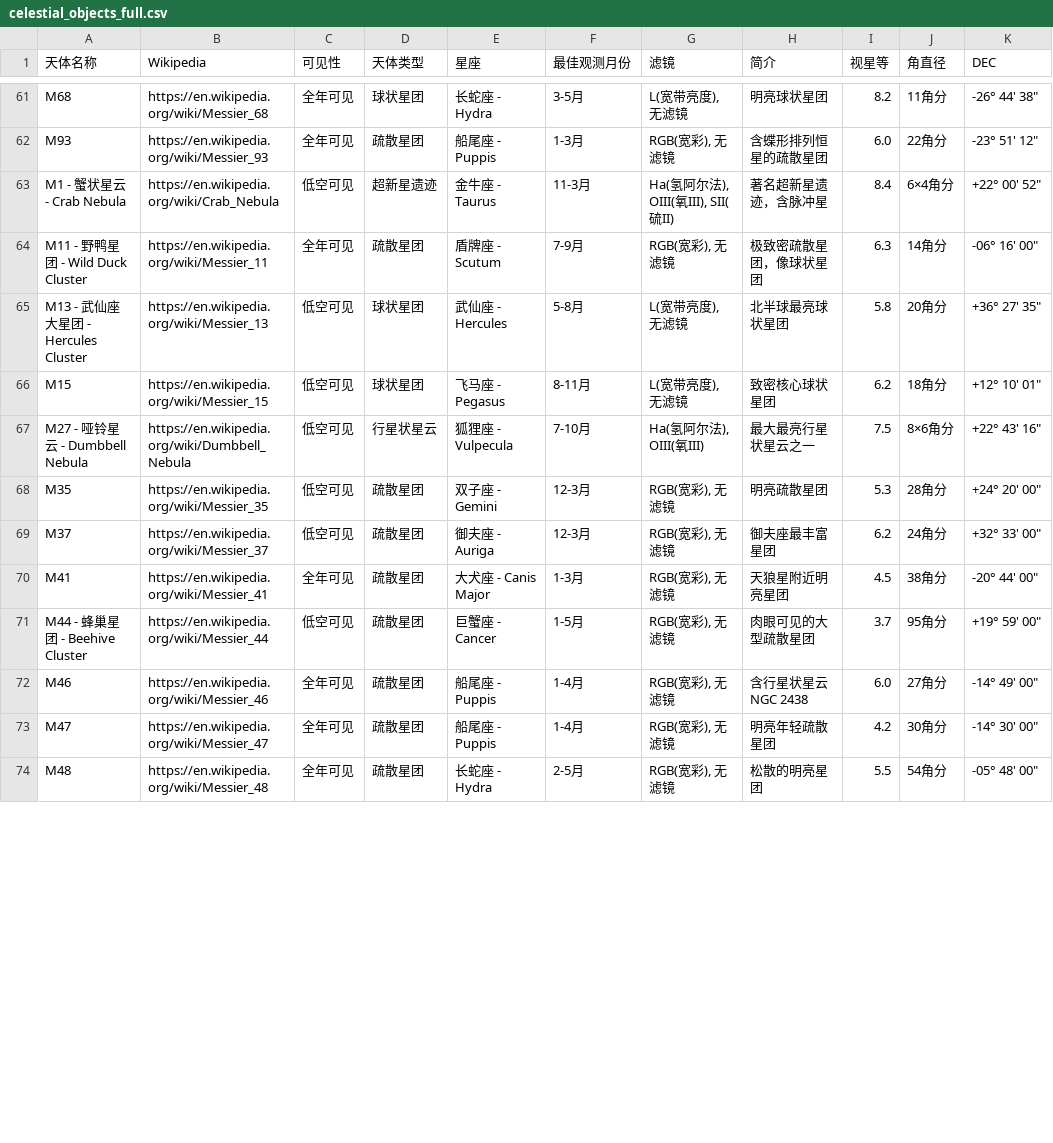
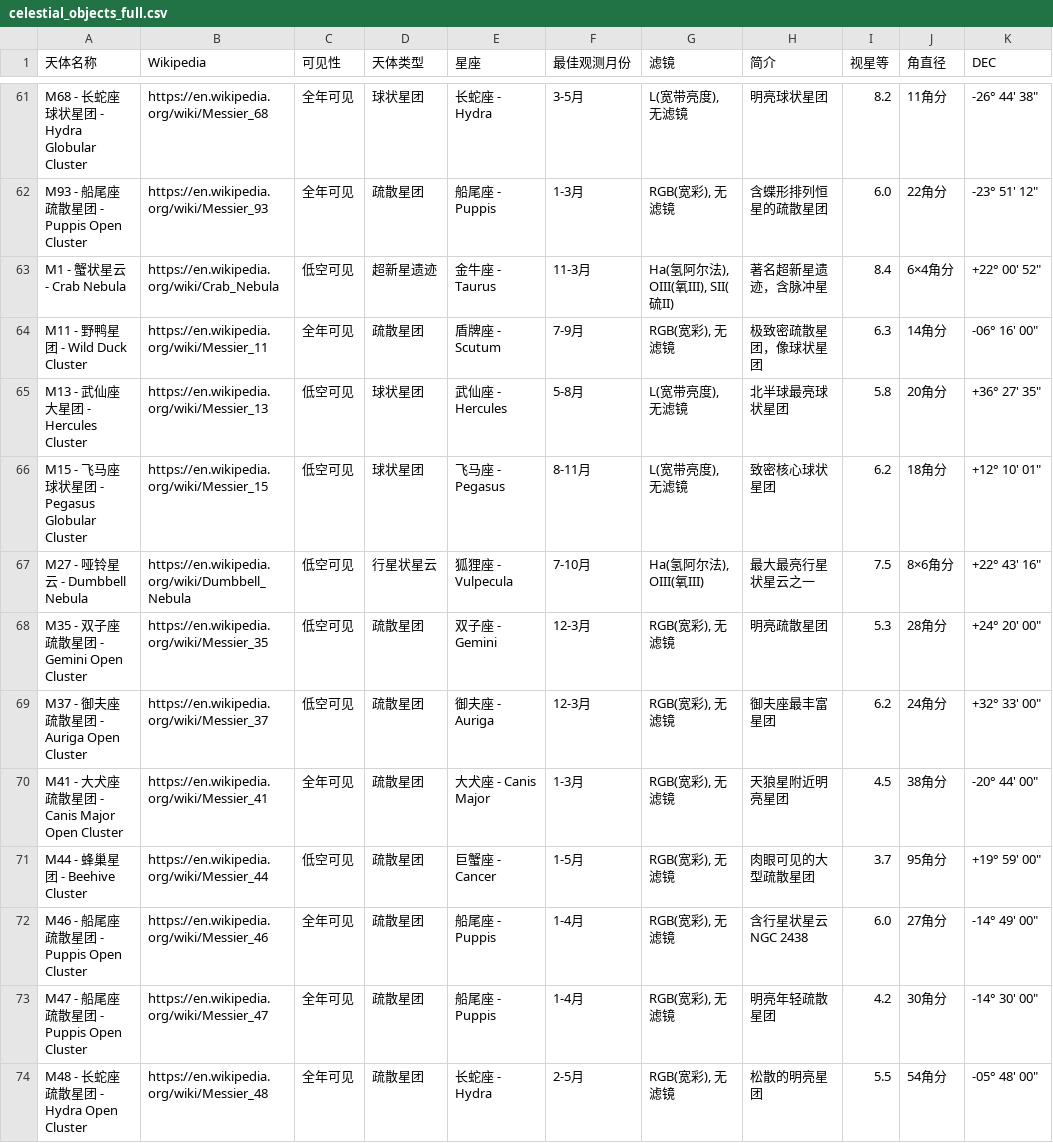
Before and after one commit to AmyYingTang/Astro3D, a CSV file: public/data/celestial_objects_full.csv, drawn as a sheet; only a part is shown, gaps mark what is left out; the diff covers the shown part only; the diff names each change by its address in the sheet, - before the commit and + after, or states it on an @@ line.

```diff
--- a/public/data/celestial_objects_full.csv
+++ b/public/data/celestial_objects_full.csv
-A61 (天体名称): M68
+A61 (天体名称): M68 - 长蛇座球状星团 - Hydra Globular Cluster
-A62 (天体名称): M93
+A62 (天体名称): M93 - 船尾座疏散星团 - Puppis Open Cluster
-A66 (天体名称): M15
+A66 (天体名称): M15 - 飞马座球状星团 - Pegasus Globular Cluster
-A68 (天体名称): M35
+A68 (天体名称): M35 - 双子座疏散星团 - Gemini Open Cluster
-A69 (天体名称): M37
+A69 (天体名称): M37 - 御夫座疏散星团 - Auriga Open Cluster
-A70 (天体名称): M41
+A70 (天体名称): M41 - 大犬座疏散星团 - Canis Major Open Cluster
-A72 (天体名称): M46
+A72 (天体名称): M46 - 船尾座疏散星团 - Puppis Open Cluster
-A73 (天体名称): M47
+A73 (天体名称): M47 - 船尾座疏散星团 - Puppis Open Cluster
-A74 (天体名称): M48
+A74 (天体名称): M48 - 长蛇座疏散星团 - Hydra Open Cluster
```
Also changed, not shown: 27 edited cells elsewhere in this file.
